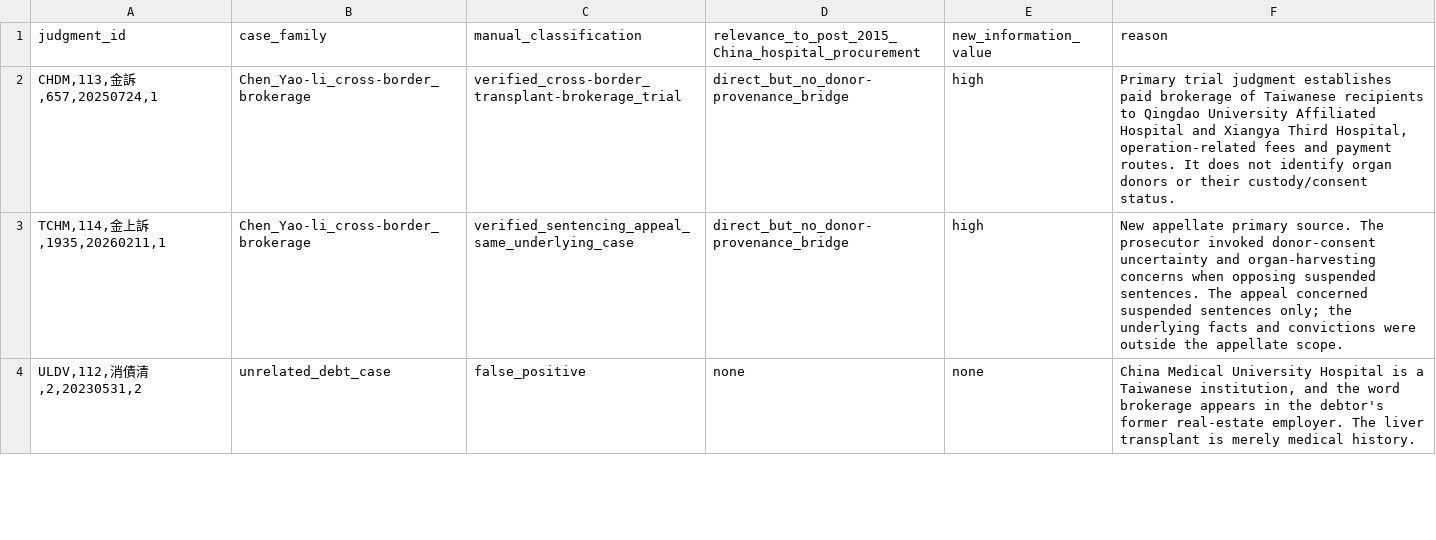
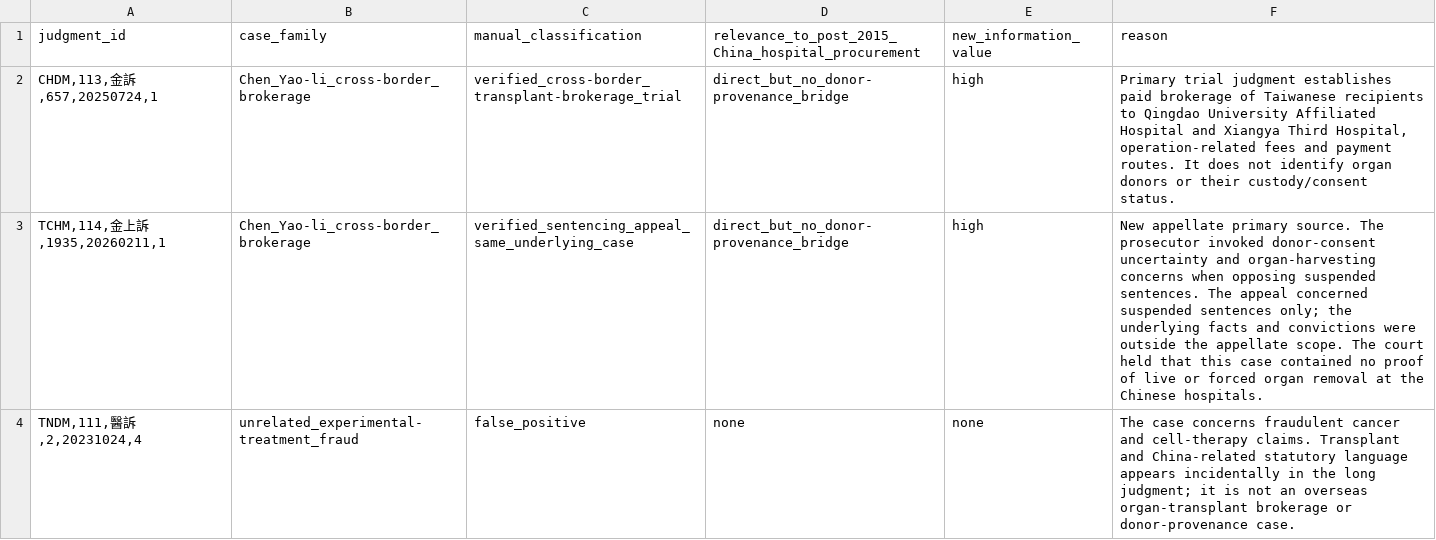
Before and after one commit to chriszavadil/PythonCode, a CSV file: organ_audit/taiwan_court_corpus/refined/manual_adjudication.csv, drawn as a sheet; only a part is shown; the shorter side is filled out with more unchanged rows; the diff covers the shown part only.

Commit message:
Complete manual adjudication of strict Taiwan judgment candidates

```diff
--- a/organ_audit/taiwan_court_corpus/refined/manual_adjudication.csv
+++ b/organ_audit/taiwan_court_corpus/refined/manual_adjudication.csv
@@ -2,2 +2,3 @@ judgment_id,case_family,manual_classification,relevance_to_post_2015_China_hospi
 "CHDM,113,金訴,657,20250724,1",Chen_Yao-li_cross-border_brokerage,verified_cross-border_transplant-brokerage_trial,direct_but_no_donor-provenance_bridge,high,"Primary trial judgment establishes paid brokerage of Taiwanese recipients to Qingdao University Affiliated Hospital and Xiangya Third Hospital, operation-related fees and payment routes. It does not identify organ donors or their custody/consent status."
-"TCHM,114,金上訴,1935,20260211,1",Chen_Yao-li_cross-border_brokerage,verified_sentencing_appeal_same_underlying_case,direct_but_no_donor-provenance_bridge,high,"New appellate primary source. The prosecutor invoked donor-consent uncertainty and organ-harvesting concerns when opposing suspended sentences. The appeal concerned suspended sentences only; the underlying facts and convictions were outside the appellate scope."
+"TCHM,114,金上訴,1935,20260211,1",Chen_Yao-li_cross-border_brokerage,verified_sentencing_appeal_same_underlying_case,direct_but_no_donor-provenance_bridge,high,"New appellate primary source. The prosecutor invoked donor-consent uncertainty and organ-harvesting concerns when opposing suspended sentences. The appeal concerned suspended sentences only; the underlying facts and convictions were outside the appellate scope. The court held that this case contained no proof of live or forced organ removal at the Chinese hospitals."
+"TNDM,111,醫訴,2,20231024,4",unrelated_experimental-treatment_fraud,false_positive,none,none,"The case concerns fraudulent cancer and cell-therapy claims. Transplant and China-related statutory language appears incidentally in the long judgment; it is not an overseas organ-transplant brokerage or donor-provenance case."
```
Also changed, not shown: 1 moved row elsewhere in this file.
